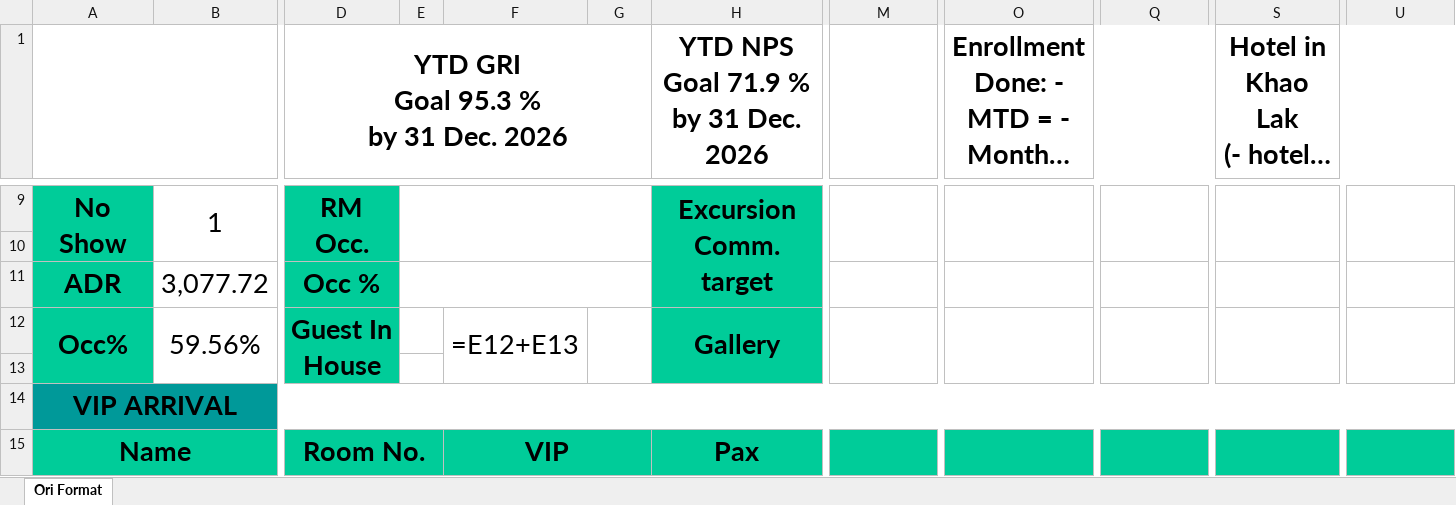
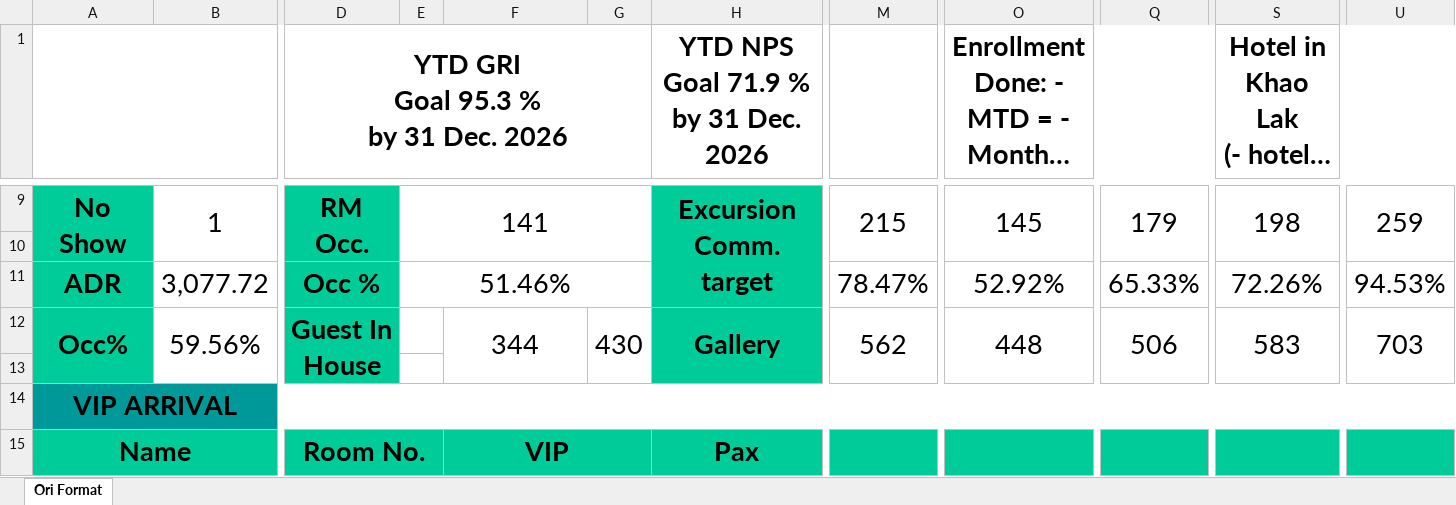
Before and after one commit to em94xd-png/ngt_VKHL, an Excel workbook: Briefing/Briefing.xlsx, sheet Ori Format, drawn as a sheet; only a part is shown, gaps mark what is left out; long unchanged cells end in …; values as stored, in another font and other column widths than the file's, no borders; formulas without a stored value are shown as written; charts and pictures not drawn; the diff covers the shown part only; the diff names each change by its address in the sheet, - before the commit and + after, or states it on an @@ line.

```diff
--- a/Briefing/Briefing.xlsx (sheet Ori Format)
+++ b/Briefing/Briefing.xlsx (sheet Ori Format)
-E9: (empty)
+E9: 141
-M9: (empty)
+M9: 215
-O9: (empty)
+O9: 145
-Q9: (empty)
+Q9: 179
-S9: (empty)
+S9: 198
-U9: (empty)
+U9: 259
-E11: (empty)
+E11: 51.46%
-M11: (empty)
+M11: 78.47%
-O11: (empty)
+O11: 52.92%
-Q11: (empty)
+Q11: 65.33%
-S11: (empty)
+S11: 72.26%
-U11: (empty)
+U11: 94.53%
-F12: =E12+E13
+F12: 344
-G12: (empty)
+G12: 430
-M12: (empty)
+M12: 562
-O12: (empty)
+O12: 448
-Q12: (empty)
+Q12: 506
-S12: (empty)
+S12: 583
-U12: (empty)
+U12: 703
```
Also changed, not shown: 2 added rows, 2 removed rows and 25 edited cells elsewhere in this sheet, 2 other files.
